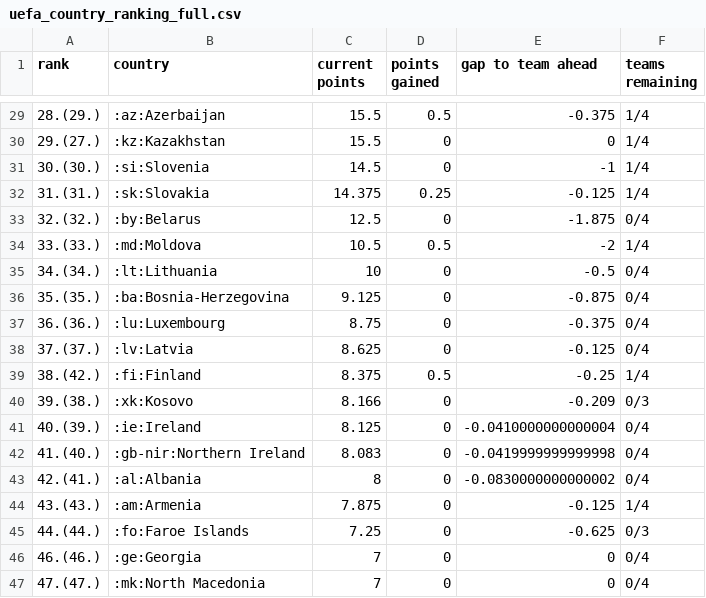
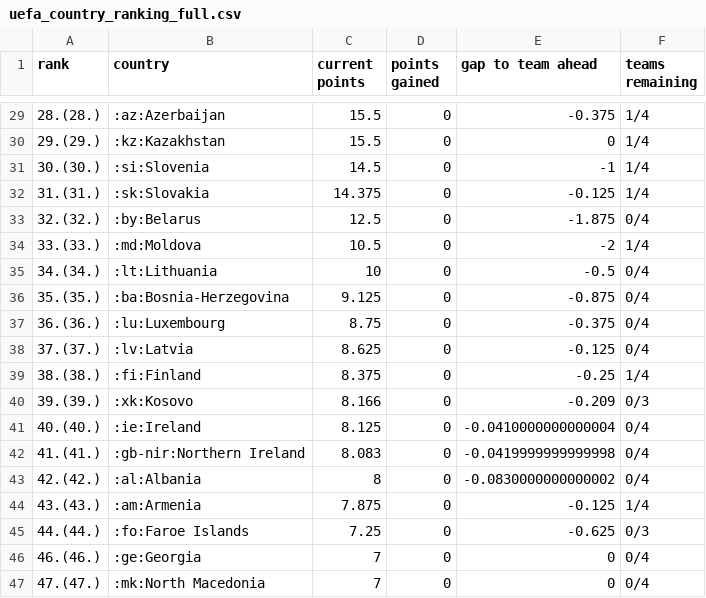
Before and after one commit to awp-finanznachrichten/uefa_ranking, a CSV file: Output/uefa_country_ranking_full.csv, drawn as a sheet; only a part is shown, gaps mark what is left out; the diff covers the shown part only.

```diff
--- a/Output/uefa_country_ranking_full.csv
+++ b/Output/uefa_country_ranking_full.csv
@@ -29,7 +29,7 @@
-"28.(29.)",":az:Azerbaijan",15.5,0.5,-0.375,"1/4"
-"29.(27.)",":kz:Kazakhstan",15.5,0,0,"1/4"
+"28.(28.)",":az:Azerbaijan",15.5,0,-0.375,"1/4"
+"29.(29.)",":kz:Kazakhstan",15.5,0,0,"1/4"
 "30.(30.)",":si:Slovenia",14.5,0,-1,"1/4"
-"31.(31.)",":sk:Slovakia",14.375,0.25,-0.125,"1/4"
+"31.(31.)",":sk:Slovakia",14.375,0,-0.125,"1/4"
 "32.(32.)",":by:Belarus",12.5,0,-1.875,"0/4"
-"33.(33.)",":md:Moldova",10.5,0.5,-2,"1/4"
+"33.(33.)",":md:Moldova",10.5,0,-2,"1/4"
 "34.(34.)",":lt:Lithuania",10,0,-0.5,"0/4"
@@ -38,7 +38,7 @@
 "37.(37.)",":lv:Latvia",8.625,0,-0.125,"0/4"
-"38.(42.)",":fi:Finland",8.375,0.5,-0.25,"1/4"
-"39.(38.)",":xk:Kosovo",8.166,0,-0.209,"0/3"
-"40.(39.)",":ie:Ireland",8.125,0,-0.0410000000000004,"0/4"
-"41.(40.)",":gb-nir:Northern Ireland",8.083,0,-0.0419999999999998,"0/4"
-"42.(41.)",":al:Albania",8,0,-0.0830000000000002,"0/4"
+"38.(38.)",":fi:Finland",8.375,0,-0.25,"1/4"
+"39.(39.)",":xk:Kosovo",8.166,0,-0.209,"0/3"
+"40.(40.)",":ie:Ireland",8.125,0,-0.0410000000000004,"0/4"
+"41.(41.)",":gb-nir:Northern Ireland",8.083,0,-0.0419999999999998,"0/4"
+"42.(42.)",":al:Albania",8,0,-0.0830000000000002,"0/4"
 "43.(43.)",":am:Armenia",7.875,0,-0.125,"1/4"
```
Also changed, not shown: 31 edited cells elsewhere in this file, 1 other file.
